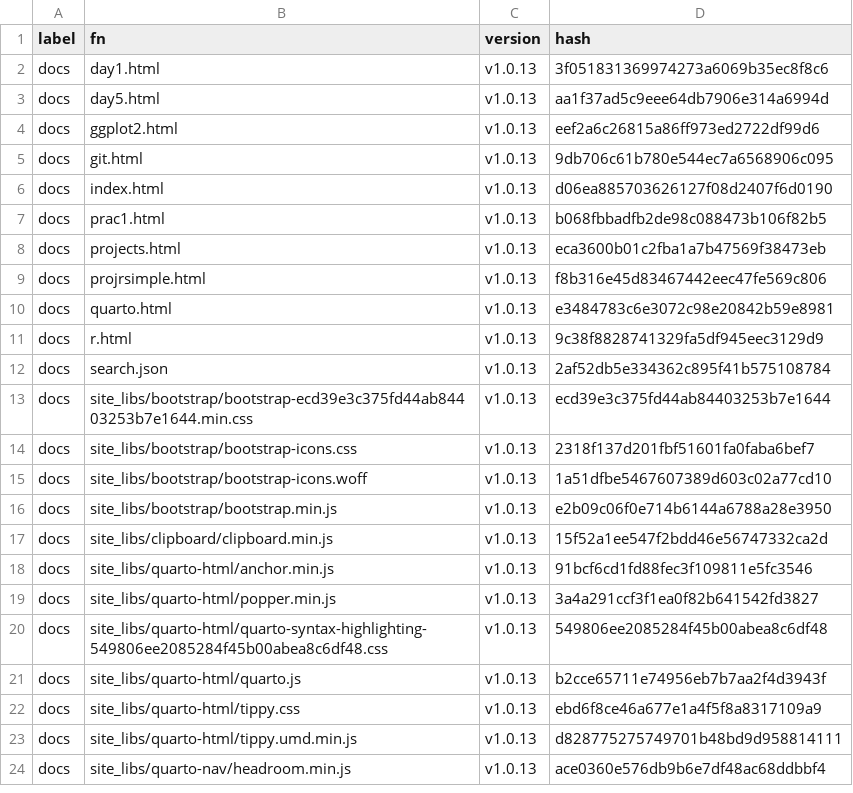
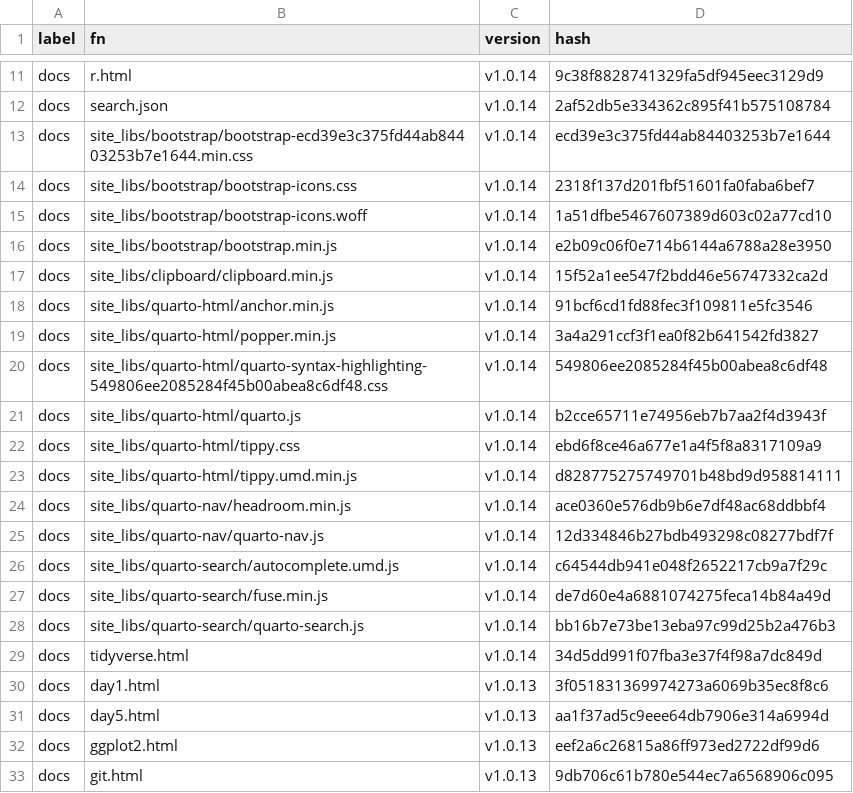
Before and after one commit to MiguelRodo/Slides25HonsStatsComp, a CSV file: manifest.csv, drawn as a sheet; only a part is shown, gaps mark what is left out; the shorter side is filled out with more unchanged rows; the diff covers the shown part only.

```diff
--- a/manifest.csv
+++ b/manifest.csv
@@ -2 +11,20 @@
+"docs","r.html","v1.0.14","9c38f8828741329fa5df945eec3129d9"
+"docs","search.json","v1.0.14","2af52db5e334362c895f41b575108784"
+"docs","site_libs/bootstrap/bootstrap-ecd39e3c375fd44ab84403253b7e1644.min.css","v1.0.14","ecd39e3c375fd44ab84403253b7e1644"
+"docs","site_libs/bootstrap/bootstrap-icons.css","v1.0.14","2318f137d201fbf51601fa0faba6bef7"
+"docs","site_libs/bootstrap/bootstrap-icons.woff","v1.0.14","1a51dfbe5467607389d603c02a77cd10"
+"docs","site_libs/bootstrap/bootstrap.min.js","v1.0.14","e2b09c06f0e714b6144a6788a28e3950"
+"docs","site_libs/clipboard/clipboard.min.js","v1.0.14","15f52a1ee547f2bdd46e56747332ca2d"
+"docs","site_libs/quarto-html/anchor.min.js","v1.0.14","91bcf6cd1fd88fec3f109811e5fc3546"
+"docs","site_libs/quarto-html/popper.min.js","v1.0.14","3a4a291ccf3f1ea0f82b641542fd3827"
+"docs","site_libs/quarto-html/quarto-syntax-highlighting-549806ee2085284f45b00abea8c6df48.css","v1.0.14","549806ee2085284f45b00abea8c6df48"
+"docs","site_libs/quarto-html/quarto.js","v1.0.14","b2cce65711e74956eb7b7aa2f4d3943f"
+"docs","site_libs/quarto-html/tippy.css","v1.0.14","ebd6f8ce46a677e1a4f5f8a8317109a9"
+"docs","site_libs/quarto-html/tippy.umd.min.js","v1.0.14","d828775275749701b48bd9d958814111"
+"docs","site_libs/quarto-nav/headroom.min.js","v1.0.14","ace0360e576db9b6e7df48ac68ddbbf4"
+"docs","site_libs/quarto-nav/quarto-nav.js","v1.0.14","12d334846b27bdb493298c08277bdf7f"
+"docs","site_libs/quarto-search/autocomplete.umd.js","v1.0.14","c64544db941e048f2652217cb9a7f29c"
+"docs","site_libs/quarto-search/fuse.min.js","v1.0.14","de7d60e4a6881074275feca14b84a49d"
+"docs","site_libs/quarto-search/quarto-search.js","v1.0.14","bb16b7e73be13eba97c99d25b2a476b3"
+"docs","tidyverse.html","v1.0.14","34d5dd991f07fba3e37f4f98a7dc849d"
 "docs","day1.html","v1.0.13","3f051831369974273a6069b35ec8f8c6"
```
Also changed, not shown: 9 added rows elsewhere in this file, 6 other files.
